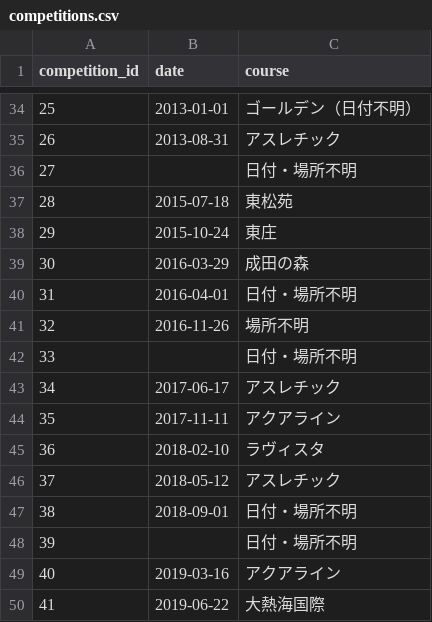
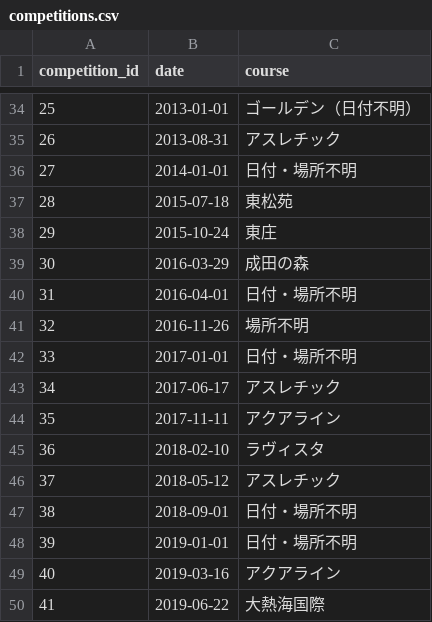
Before and after one commit to macky337/golf-competition-management, a CSV file: data/competitions.csv, drawn as a sheet; only a part is shown, gaps mark what is left out.

```diff
--- a/data/competitions.csv
+++ b/data/competitions.csv
@@ -35,3 +35,3 @@
 26,2013-08-31,アスレチック
-27,,日付・場所不明
+27,2014-01-01,日付・場所不明
 28,2015-07-18,東松苑
@@ -41,3 +41,3 @@
 32,2016-11-26,場所不明
-33,,日付・場所不明
+33,2017-01-01,日付・場所不明
 34,2017-06-17,アスレチック
@@ -47,3 +47,3 @@
 38,2018-09-01,日付・場所不明
-39,,日付・場所不明
+39,2019-01-01,日付・場所不明
 40,2019-03-16,アクアライン
```
Also changed, not shown: data/scores.csv, 1 other file.
